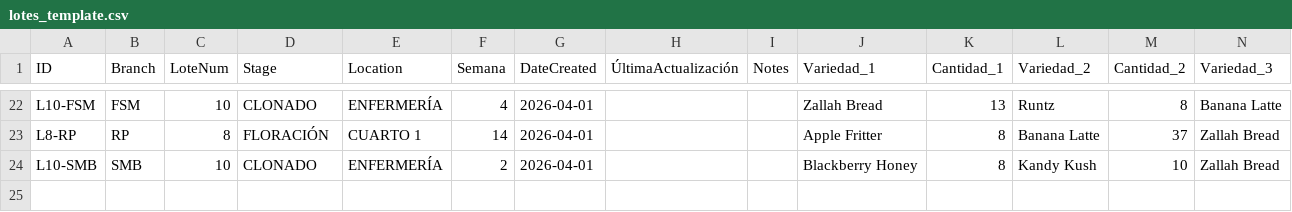
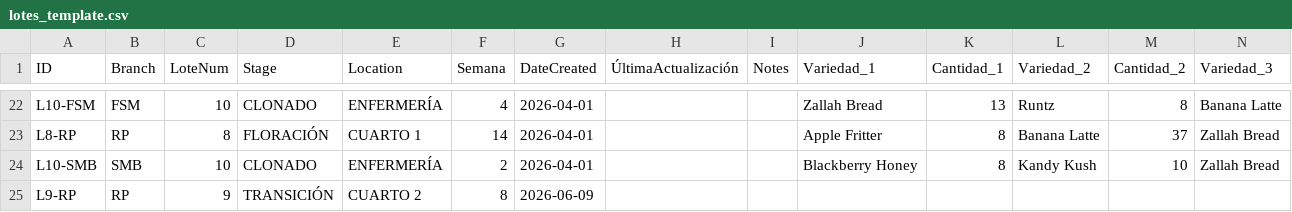
Before and after one commit to ALi3naTEd0/control_lotes, a CSV file: lotes_template.csv, drawn as a sheet; only a part is shown, gaps mark what is left out; rows hold the shown columns only; the diff names each change by its address in the sheet, - before the commit and + after, or states it on an @@ line.

Commit message:
Actualización 2026-06-09 11:52 JP

```diff
--- a/lotes_template.csv
+++ b/lotes_template.csv
+row 25: L9-RP | RP | 9 | TRANSICIÓN | CUARTO 2 | 8 | 2026-06-09
```
